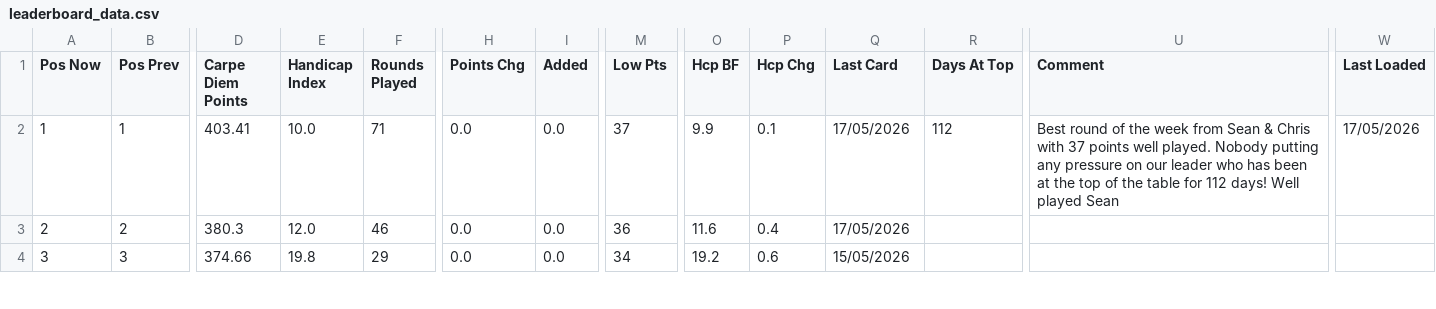
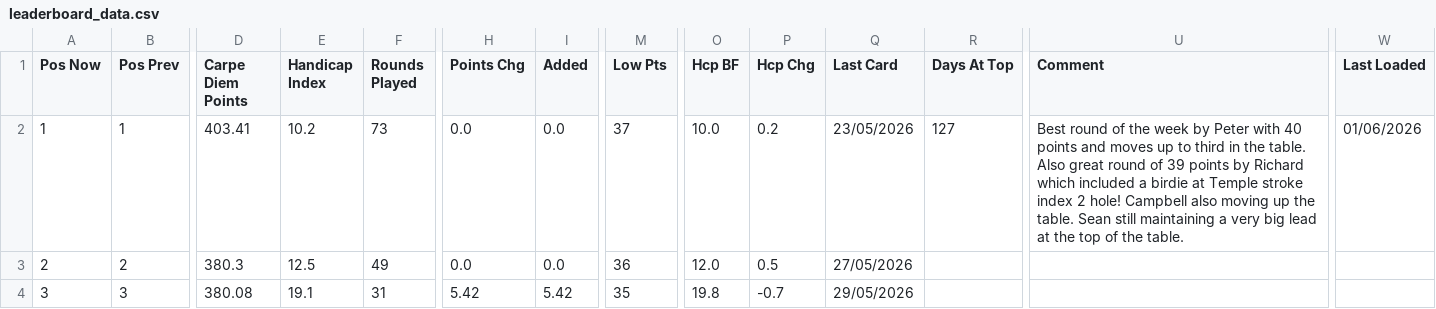
Before and after one commit to PeterM480/carpe-diem-leaderboard, a CSV file: leaderboard_data.csv, drawn as a sheet; only a part is shown, gaps mark what is left out; the diff covers the shown part only; the diff names each change by its address in the sheet, - before the commit and + after, or states it on an @@ line.

Commit message:
Add files via upload

```diff
--- a/leaderboard_data.csv
+++ b/leaderboard_data.csv
-E2 (Handicap Index): 10.0
+E2 (Handicap Index): 10.2
-F2 (Rounds Played): 71
+F2 (Rounds Played): 73
-O2 (Hcp BF): 9.9
+O2 (Hcp BF): 10.0
-P2 (Hcp Chg): 0.1
+P2 (Hcp Chg): 0.2
-Q2 (Last Card): 17/05/2026
+Q2 (Last Card): 23/05/2026
-R2 (Days At Top): 112
+R2 (Days At Top): 127
-U2 (Comment): …the week from Sean & Chris with 37 points well played. Nobody putting any pressure on our leader who has been at the top of the table for 112 days! Well played Sean
+U2 (Comment): …the week by Peter with 40 points and moves up to third in the table. Also great round of 39 points by Richard which included a birdie at Temple stroke index 2 hole! Campbell also moving up the table. Sean still maintaining a very big lead at the top of the table.
-W2 (Last Loaded): 17/05/2026
+W2 (Last Loaded): 01/06/2026
-E3 (Handicap Index): 12.0
+E3 (Handicap Index): 12.5
-F3 (Rounds Played): 46
+F3 (Rounds Played): 49
-O3 (Hcp BF): 11.6
+O3 (Hcp BF): 12.0
-P3 (Hcp Chg): 0.4
+P3 (Hcp Chg): 0.5
-Q3 (Last Card): 17/05/2026
+Q3 (Last Card): 27/05/2026
-D4 (Carpe Diem Points): 374.66
+D4 (Carpe Diem Points): 380.08
-E4 (Handicap Index): 19.8
+E4 (Handicap Index): 19.1
-F4 (Rounds Played): 29
+F4 (Rounds Played): 31
-H4 (Points Chg): 0.0
+H4 (Points Chg): 5.42
-I4 (Added): 0.0
+I4 (Added): 5.42
-M4 (Low Pts): 34
+M4 (Low Pts): 35
-O4 (Hcp BF): 19.2
+O4 (Hcp BF): 19.8
-P4 (Hcp Chg): 0.6
+P4 (Hcp Chg): -0.7
-Q4 (Last Card): 15/05/2026
+Q4 (Last Card): 29/05/2026
```
Also changed, not shown: 61 edited cells elsewhere in this file.
